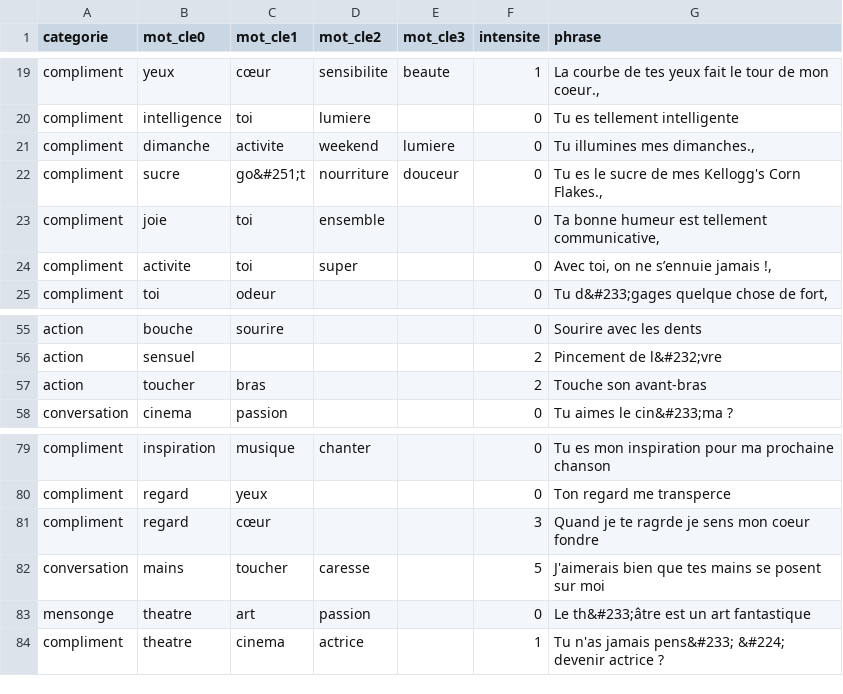
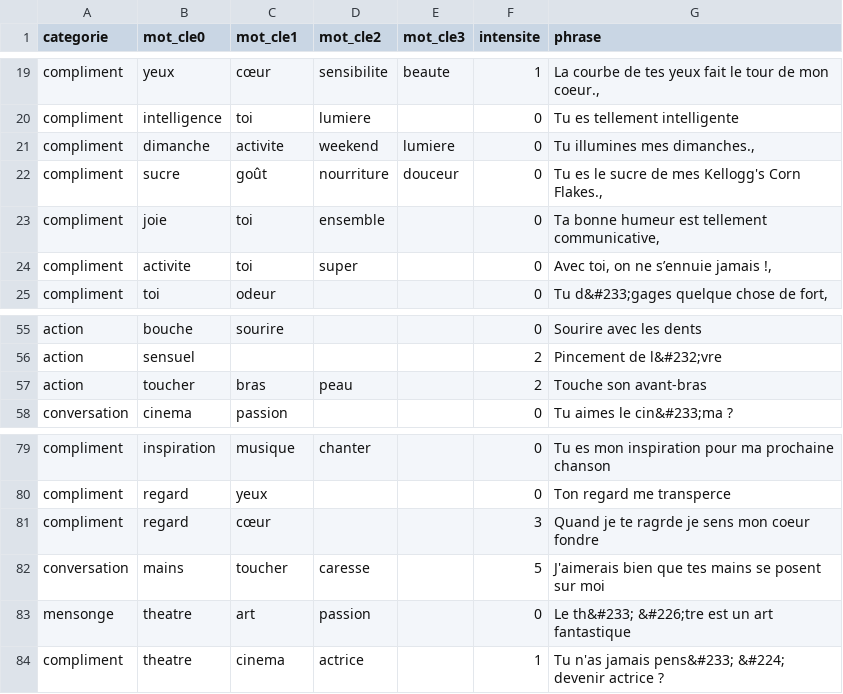
Before and after one commit to mathildebuenerd/newpretender, a CSV file: 005_saySentencesCSV/assets/phrases5.csv, drawn as a sheet; only a part is shown, gaps mark what is left out; the diff covers the shown part only.

Commit message:
corrections phrases.csv

```diff
--- a/005_saySentencesCSV/assets/phrases5.csv
+++ b/005_saySentencesCSV/assets/phrases5.csv
@@ -21,3 +21,3 @@ compliment,intelligence,toi,lumiere,,0,Tu es tellement intelligente
 compliment,dimanche,activite,weekend,lumiere,0,"Tu illumines mes dimanches.,"
-compliment,sucre,go&#251;t,nourriture,douceur,0,"Tu es le sucre de mes Kellogg's Corn Flakes.,"
+compliment,sucre,goût,nourriture,douceur,0,"Tu es le sucre de mes Kellogg's Corn Flakes.,"
 compliment,joie,toi,ensemble,,0,"Ta bonne humeur est tellement communicative,"
@@ -56,3 +56,3 @@ action,bouche,sourire,,,0,Sourire avec les dents
 action,sensuel,,,,2,Pincement de l&#232;vre
-action,toucher,bras,,,2,Touche son avant-bras
+action,toucher,bras,peau,,2,Touche son avant-bras
 conversation,cinema,passion,,,0,Tu aimes le cin&#233;ma ?
@@ -82,3 +82,3 @@ compliment,regard,cœur,,,3,Quand je te ragrde je sens mon coeur fondre
 conversation,mains,toucher,caresse,,5,J'aimerais bien que tes mains se posent sur moi
-mensonge,theatre,art,passion,,0,Le th&#233;âtre est un art fantastique
+mensonge,theatre,art,passion,,0,Le th&#233; &#226;tre est un art fantastique
 compliment,theatre,cinema,actrice,,1,Tu n'as jamais pens&#233; &#224; devenir actrice ?
```
Also changed, not shown: 18 added rows, 4 removed rows and 37 edited cells elsewhere in this file, 3 other files.
